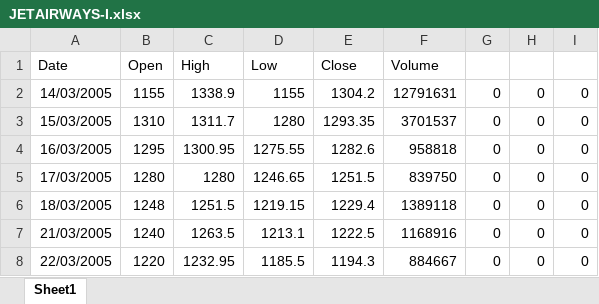
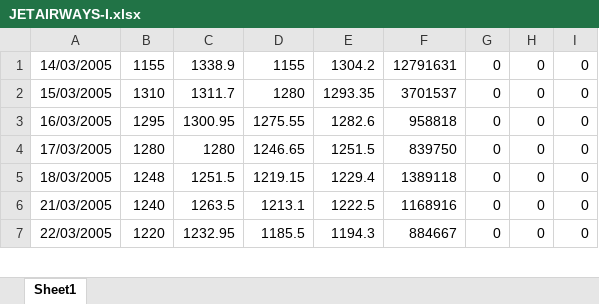
Before and after one commit to ashutosh2411/projectOrion, an Excel workbook: datasets_raw/JETAIRWAYS-I.xlsx, sheet Sheet1, drawn as a sheet; only a part is shown; values as stored, in another font and other column widths than the file's, no borders; the diff covers the shown part only; the diff names each change by its address in the sheet, - before the commit and + after, or states it on an @@ line.

```diff
--- a/datasets_raw/JETAIRWAYS-I.xlsx (sheet Sheet1)
+++ b/datasets_raw/JETAIRWAYS-I.xlsx (sheet Sheet1)
-row 1: Date | Open | High | Low | Close | Volume
```
Also changed, not shown: 45 removed rows elsewhere in this sheet, 9 other files.
